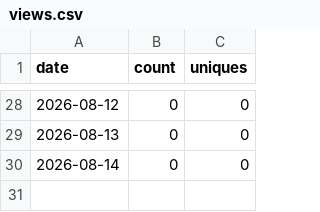
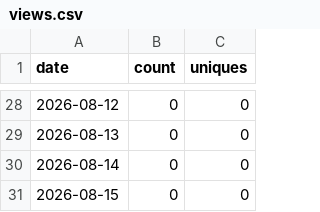
Before and after one commit to Kr1sCode/homelab-dashboard, a CSV file: .github/traffic/views.csv, drawn as a sheet; only a part is shown, gaps mark what is left out; the diff names each change by its address in the sheet, - before the commit and + after, or states it on an @@ line.

```diff
--- a/.github/traffic/views.csv
+++ b/.github/traffic/views.csv
+row 31: 2026-08-15 | 0 | 0
```
Also changed, not shown: .github/traffic/clones.csv.
